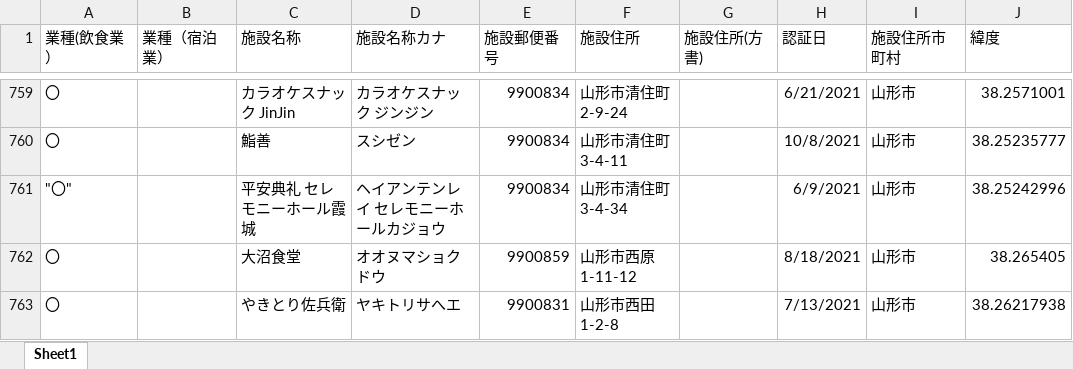
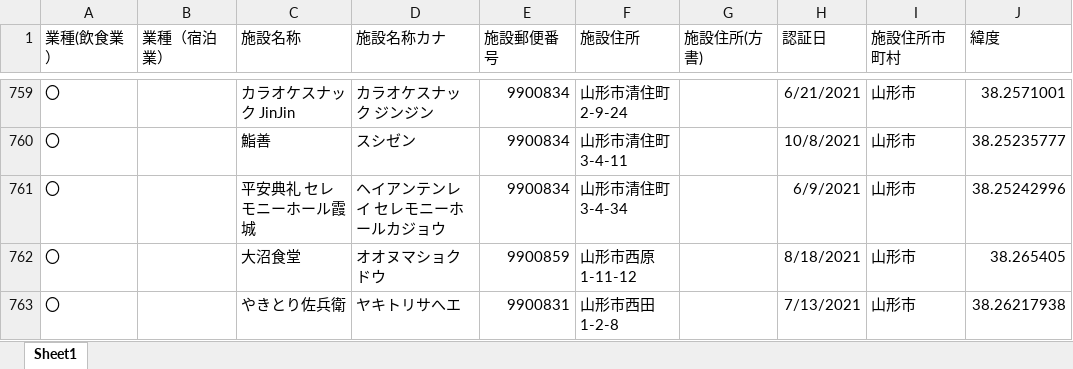
Before and after one commit to saisuke3309/geocodingsite, an Excel workbook: output/飲食業_山形市.xlsx, sheet Sheet1, drawn as a sheet; only a part is shown, gaps mark what is left out; values as stored, in another font and other column widths than the file's, no borders; the diff covers the shown part only; the diff names each change by its address in the sheet, - before the commit and + after, or states it on an @@ line.

```diff
--- a/output/飲食業_山形市.xlsx (sheet Sheet1)
+++ b/output/飲食業_山形市.xlsx (sheet Sheet1)
-A761 (業種(飲食業）): "〇"
+A761 (業種(飲食業）): 〇
```
Also changed, not shown: 12 added rows and 8 edited cells elsewhere in this sheet, output/generatedBy_react-csv_all.xlsx, output/宿泊業.xlsx, 5 other files.
